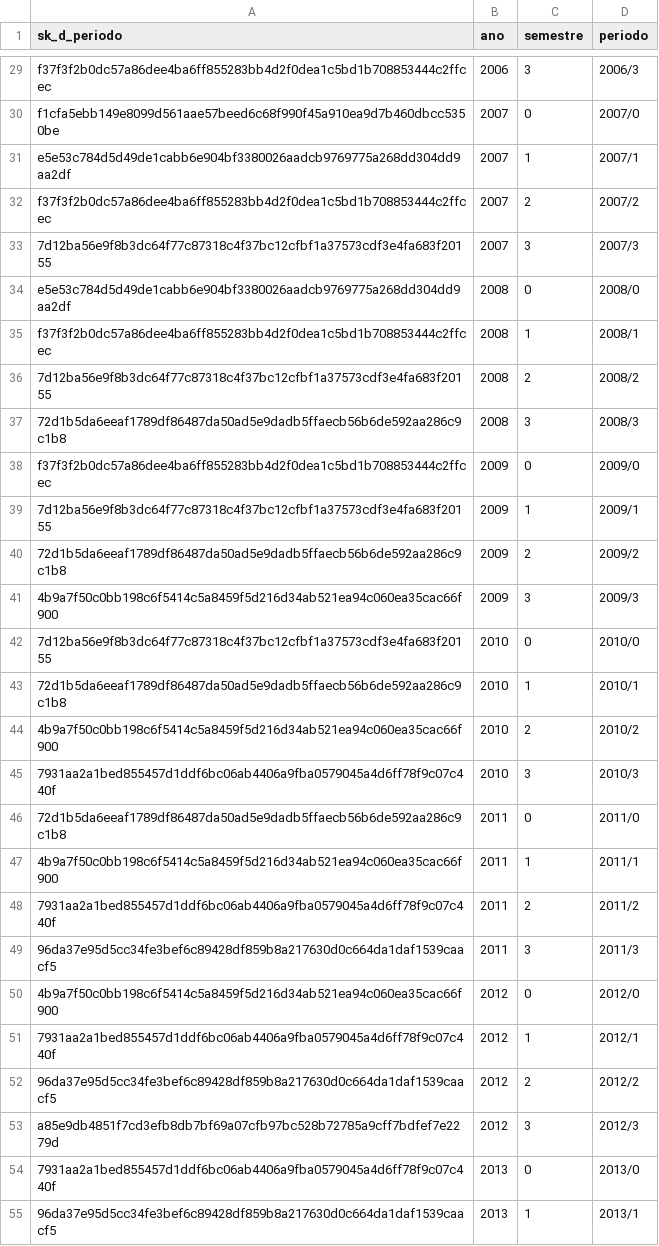
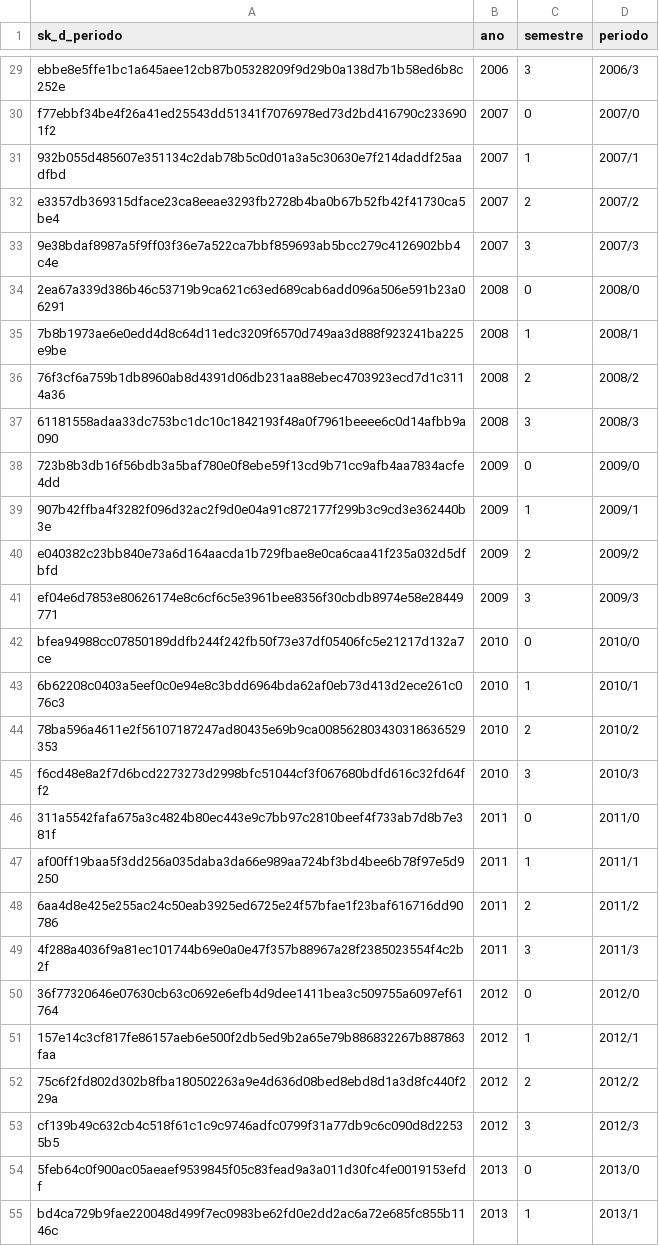
Before and after one commit to MarcosEduard0/Streamlit-TCC, a CSV file: marcos/data/refined/d_periodo.csv, drawn as a sheet; only a part is shown, gaps mark what is left out; the diff covers the shown part only; the diff names each change by its address in the sheet, - before the commit and + after, or states it on an @@ line.

```diff
--- a/marcos/data/refined/d_periodo.csv
+++ b/marcos/data/refined/d_periodo.csv
-A29 (sk_d_periodo): f37f3f2b0dc57a86dee4ba6ff855283bb4d2f0dea1c5bd1b708853444c2ffcec
+A29 (sk_d_periodo): ebbe8e5ffe1bc1a645aee12cb87b05328209f9d29b0a138d7b1b58ed6b8c252e
-A30 (sk_d_periodo): f1cfa5ebb149e8099d561aae57beed6c68f990f45a910ea9d7b460dbcc5350be
+A30 (sk_d_periodo): f77ebbf34be4f26a41ed25543dd51341f7076978ed73d2bd416790c2336901f2
-A31 (sk_d_periodo): e5e53c784d5d49de1cabb6e904bf3380026aadcb9769775a268dd304dd9aa2df
+A31 (sk_d_periodo): 932b055d485607e351134c2dab78b5c0d01a3a5c30630e7f214daddf25aadfbd
-A32 (sk_d_periodo): f37f3f2b0dc57a86dee4ba6ff855283bb4d2f0dea1c5bd1b708853444c2ffcec
+A32 (sk_d_periodo): e3357db369315dface23ca8eeae3293fb2728b4ba0b67b52fb42f41730ca5be4
-A33 (sk_d_periodo): 7d12ba56e9f8b3dc64f77c87318c4f37bc12cfbf1a37573cdf3e4fa683f20155
+A33 (sk_d_periodo): 9e38bdaf8987a5f9ff03f36e7a522ca7bbf859693ab5bcc279c4126902bb4c4e
-A34 (sk_d_periodo): e5e53c784d5d49de1cabb6e904bf3380026aadcb9769775a268dd304dd9aa2df
+A34 (sk_d_periodo): 2ea67a339d386b46c53719b9ca621c63ed689cab6add096a506e591b23a06291
-A35 (sk_d_periodo): f37f3f2b0dc57a86dee4ba6ff855283bb4d2f0dea1c5bd1b708853444c2ffcec
+A35 (sk_d_periodo): 7b8b1973ae6e0edd4d8c64d11edc3209f6570d749aa3d888f923241ba225e9be
-A36 (sk_d_periodo): 7d12ba56e9f8b3dc64f77c87318c4f37bc12cfbf1a37573cdf3e4fa683f20155
+A36 (sk_d_periodo): 76f3cf6a759b1db8960ab8d4391d06db231aa88ebec4703923ecd7d1c3114a36
-A37 (sk_d_periodo): 72d1b5da6eeaf1789df86487da50ad5e9dadb5ffaecb56b6de592aa286c9c1b8
+A37 (sk_d_periodo): 61181558adaa33dc753bc1dc10c1842193f48a0f7961beeee6c0d14afbb9a090
-A38 (sk_d_periodo): f37f3f2b0dc57a86dee4ba6ff855283bb4d2f0dea1c5bd1b708853444c2ffcec
+A38 (sk_d_periodo): 723b8b3db16f56bdb3a5baf780e0f8ebe59f13cd9b71cc9afb4aa7834acfe4dd
-A39 (sk_d_periodo): 7d12ba56e9f8b3dc64f77c87318c4f37bc12cfbf1a37573cdf3e4fa683f20155
+A39 (sk_d_periodo): 907b42ffba4f3282f096d32ac2f9d0e04a91c872177f299b3c9cd3e362440b3e
-A40 (sk_d_periodo): 72d1b5da6eeaf1789df86487da50ad5e9dadb5ffaecb56b6de592aa286c9c1b8
+A40 (sk_d_periodo): e040382c23bb840e73a6d164aacda1b729fbae8e0ca6caa41f235a032d5dfbfd
-A41 (sk_d_periodo): 4b9a7f50c0bb198c6f5414c5a8459f5d216d34ab521ea94c060ea35cac66f900
+A41 (sk_d_periodo): ef04e6d7853e80626174e8c6cf6c5e3961bee8356f30cbdb8974e58e28449771
-A42 (sk_d_periodo): 7d12ba56e9f8b3dc64f77c87318c4f37bc12cfbf1a37573cdf3e4fa683f20155
+A42 (sk_d_periodo): bfea94988cc07850189ddfb244f242fb50f73e37df05406fc5e21217d132a7ce
-A43 (sk_d_periodo): 72d1b5da6eeaf1789df86487da50ad5e9dadb5ffaecb56b6de592aa286c9c1b8
+A43 (sk_d_periodo): 6b62208c0403a5eef0c0e94e8c3bdd6964bda62af0eb73d413d2ece261c076c3
-A44 (sk_d_periodo): 4b9a7f50c0bb198c6f5414c5a8459f5d216d34ab521ea94c060ea35cac66f900
+A44 (sk_d_periodo): 78ba596a4611e2f56107187247ad80435e69b9ca008562803430318636529353
-A45 (sk_d_periodo): 7931aa2a1bed855457d1ddf6bc06ab4406a9fba0579045a4d6ff78f9c07c440f
+A45 (sk_d_periodo): f6cd48e8a2f7d6bcd2273273d2998bfc51044cf3f067680bdfd616c32fd64ff2
-A46 (sk_d_periodo): 72d1b5da6eeaf1789df86487da50ad5e9dadb5ffaecb56b6de592aa286c9c1b8
+A46 (sk_d_periodo): 311a5542fafa675a3c4824b80ec443e9c7bb97c2810beef4f733ab7d8b7e381f
-A47 (sk_d_periodo): 4b9a7f50c0bb198c6f5414c5a8459f5d216d34ab521ea94c060ea35cac66f900
+A47 (sk_d_periodo): af00ff19baa5f3dd256a035daba3da66e989aa724bf3bd4bee6b78f97e5d9250
-A48 (sk_d_periodo): 7931aa2a1bed855457d1ddf6bc06ab4406a9fba0579045a4d6ff78f9c07c440f
+A48 (sk_d_periodo): 6aa4d8e425e255ac24c50eab3925ed6725e24f57bfae1f23baf616716dd90786
-A49 (sk_d_periodo): 96da37e95d5cc34fe3bef6c89428df859b8a217630d0c664da1daf1539caacf5
+A49 (sk_d_periodo): 4f288a4036f9a81ec101744b69e0a0e47f357b88967a28f2385023554f4c2b2f
-A50 (sk_d_periodo): 4b9a7f50c0bb198c6f5414c5a8459f5d216d34ab521ea94c060ea35cac66f900
+A50 (sk_d_periodo): 36f77320646e07630cb63c0692e6efb4d9dee1411bea3c509755a6097ef61764
-A51 (sk_d_periodo): 7931aa2a1bed855457d1ddf6bc06ab4406a9fba0579045a4d6ff78f9c07c440f
+A51 (sk_d_periodo): 157e14c3cf817fe86157aeb6e500f2db5ed9b2a65e79b886832267b887863faa
-A52 (sk_d_periodo): 96da37e95d5cc34fe3bef6c89428df859b8a217630d0c664da1daf1539caacf5
+A52 (sk_d_periodo): 75c6f2fd802d302b8fba180502263a9e4d636d08bed8ebd8d1a3d8fc440f229a
-A53 (sk_d_periodo): a85e9db4851f7cd3efb8db7bf69a07cfb97bc528b72785a9cff7bdfef7e2279d
+A53 (sk_d_periodo): cf139b49c632cb4c518f61c1c9c9746adfc0799f31a77db9c6c090d8d22535b5
-A54 (sk_d_periodo): 7931aa2a1bed855457d1ddf6bc06ab4406a9fba0579045a4d6ff78f9c07c440f
+A54 (sk_d_periodo): 5feb64c0f900ac05aeaef9539845f05c83fead9a3a011d30fc4fe0019153efdf
-A55 (sk_d_periodo): 96da37e95d5cc34fe3bef6c89428df859b8a217630d0c664da1daf1539caacf5
+A55 (sk_d_periodo): bd4ca729b9fae220048d499f7ec0983be62fd0e2dd2ac6a72e685fc855b1146c
```
Also changed, not shown: 61 edited cells elsewhere in this file, marcos/data/refined/d_curso.csv, marcos/data/refined/d_disciplina.csv, 15 other files.
